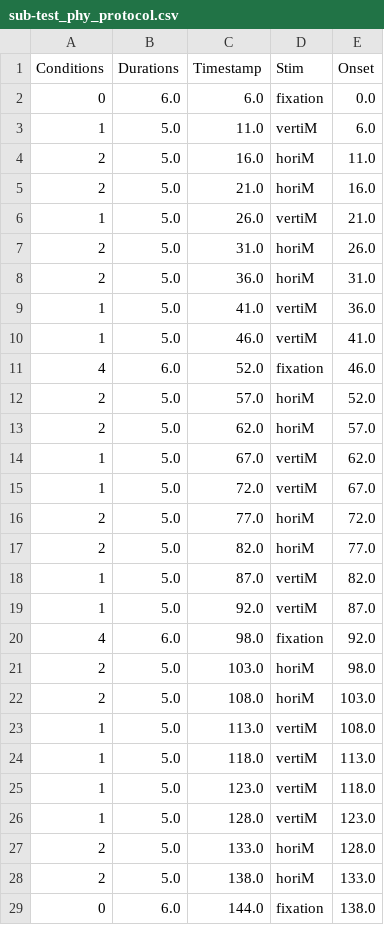
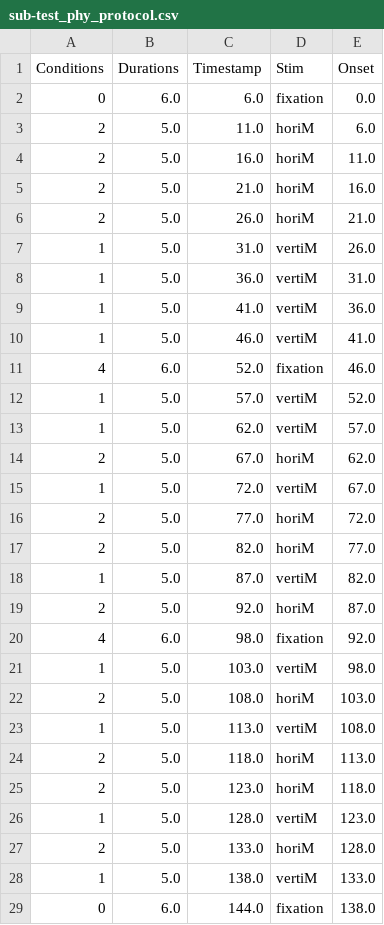
Before and after one commit to WENTAOSI/Quartet7Ttesting, a CSV file: sub-test_SubjData/Phy_MotQuart/Protocols/sub-test_phy_protocol.csv, drawn as a sheet.

```diff
--- a/sub-test_SubjData/Phy_MotQuart/Protocols/sub-test_phy_protocol.csv
+++ b/sub-test_SubjData/Phy_MotQuart/Protocols/sub-test_phy_protocol.csv
@@ -2,8 +2,8 @@ Conditions,Durations,Timestamp,Stim,Onset
 0,6.0,6.0,fixation,0.0
-1,5.0,11.0,vertiM,6.0
+2,5.0,11.0,horiM,6.0
 2,5.0,16.0,horiM,11.0
 2,5.0,21.0,horiM,16.0
-1,5.0,26.0,vertiM,21.0
-2,5.0,31.0,horiM,26.0
-2,5.0,36.0,horiM,31.0
+2,5.0,26.0,horiM,21.0
+1,5.0,31.0,vertiM,26.0
+1,5.0,36.0,vertiM,31.0
 1,5.0,41.0,vertiM,36.0
@@ -11,5 +11,5 @@ Conditions,Durations,Timestamp,Stim,Onset
 4,6.0,52.0,fixation,46.0
-2,5.0,57.0,horiM,52.0
-2,5.0,62.0,horiM,57.0
-1,5.0,67.0,vertiM,62.0
+1,5.0,57.0,vertiM,52.0
+1,5.0,62.0,vertiM,57.0
+2,5.0,67.0,horiM,62.0
 1,5.0,72.0,vertiM,67.0
@@ -18,12 +18,12 @@ Conditions,Durations,Timestamp,Stim,Onset
 1,5.0,87.0,vertiM,82.0
-1,5.0,92.0,vertiM,87.0
+2,5.0,92.0,horiM,87.0
 4,6.0,98.0,fixation,92.0
-2,5.0,103.0,horiM,98.0
+1,5.0,103.0,vertiM,98.0
 2,5.0,108.0,horiM,103.0
 1,5.0,113.0,vertiM,108.0
-1,5.0,118.0,vertiM,113.0
-1,5.0,123.0,vertiM,118.0
+2,5.0,118.0,horiM,113.0
+2,5.0,123.0,horiM,118.0
 1,5.0,128.0,vertiM,123.0
 2,5.0,133.0,horiM,128.0
-2,5.0,138.0,horiM,133.0
+1,5.0,138.0,vertiM,133.0
 0,6.0,144.0,fixation,138.0
```
Also changed, not shown: BIDS_events/sub-test/func/sub-test_task-physical_run-01_events.tsv, 46 other files.
